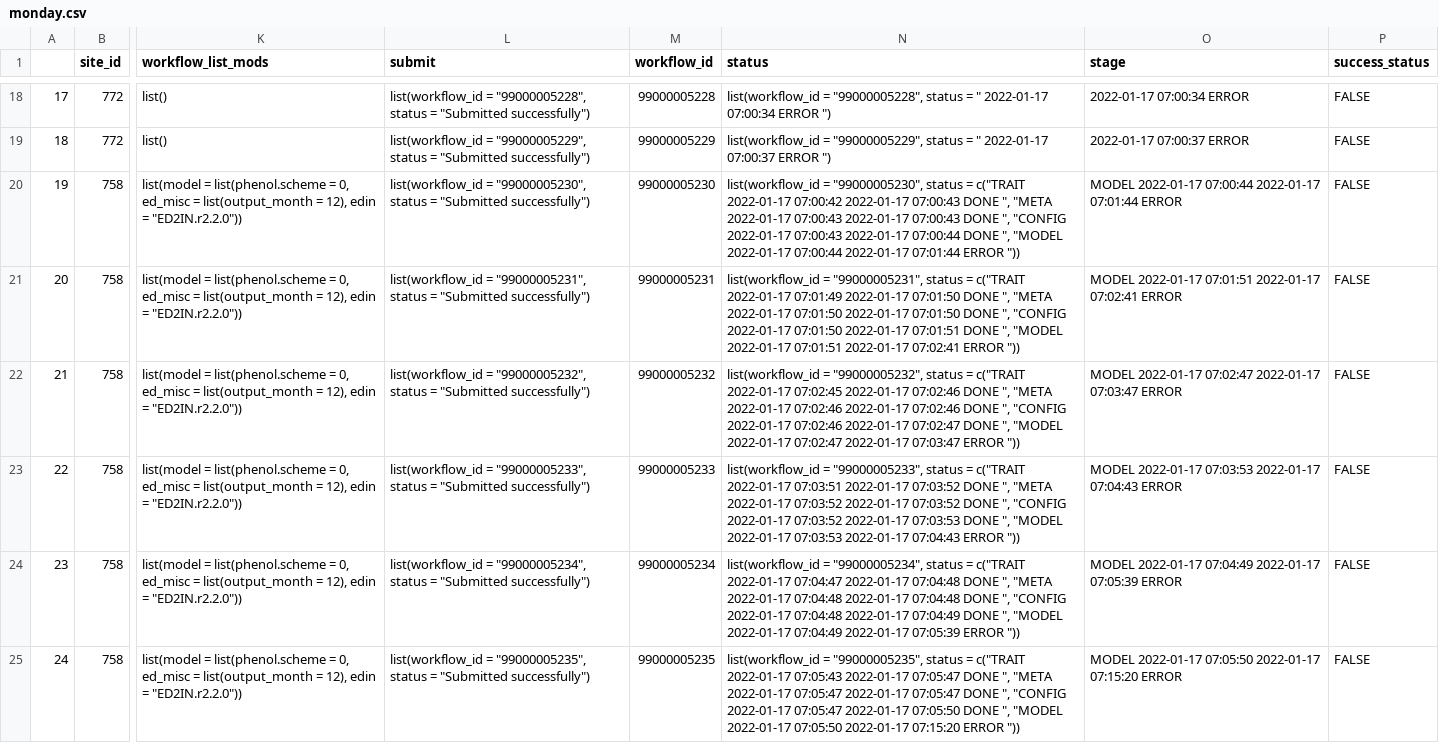
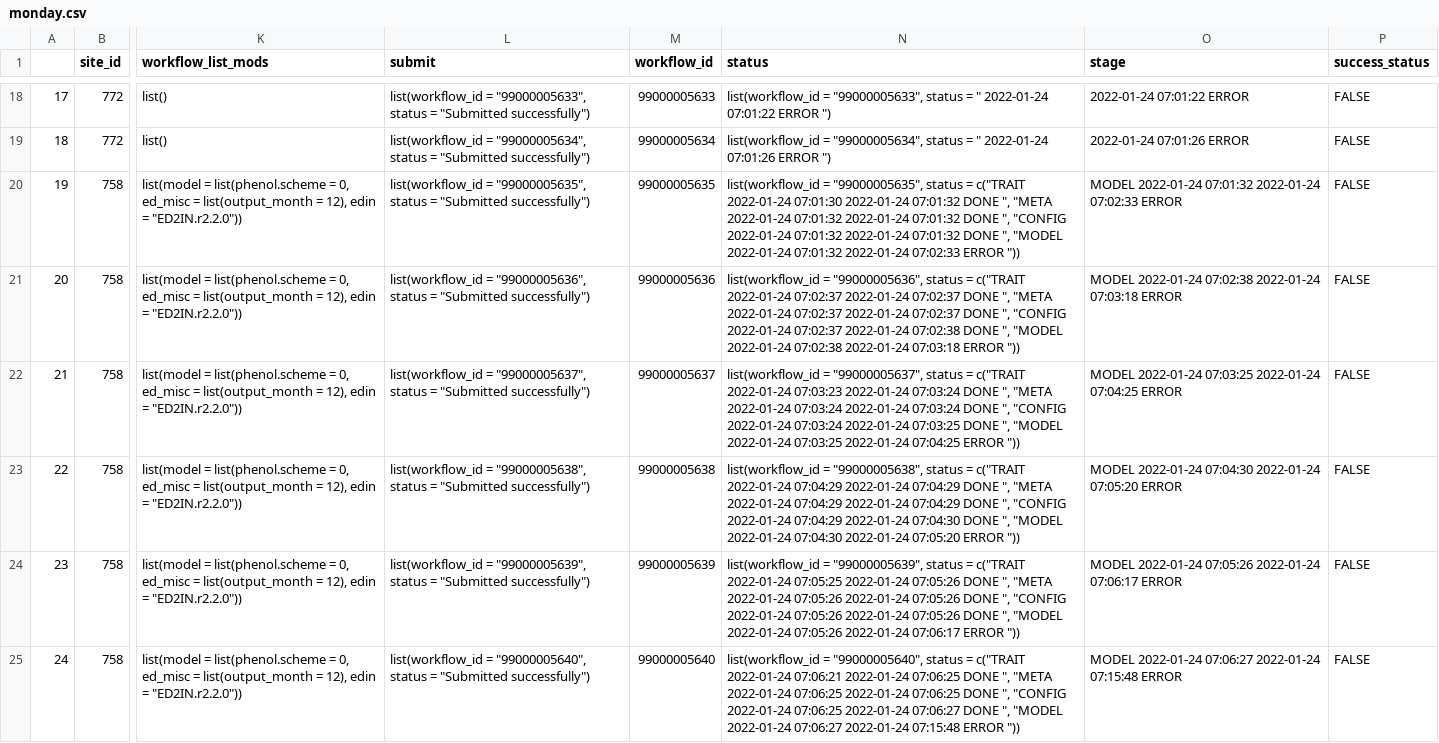
Before and after one commit to cryolune/pecan-status-board, a CSV file: data/monday.csv, drawn as a sheet; only a part is shown, gaps mark what is left out; the diff covers the shown part only; the diff names each change by its address in the sheet, - before the commit and + after, or states it on an @@ line.

```diff
--- a/data/monday.csv
+++ b/data/monday.csv
-L18 (submit): list(workflow_id = "99000005228", status =…
+L18 (submit): list(workflow_id = "99000005633", status =…
-M18 (workflow_id): 99000005228
+M18 (workflow_id): 99000005633
-N18 (status): list(workflow_id = "99000005228", status = " 2022-01-17 07:00:34 ERROR ")
+N18 (status): list(workflow_id = "99000005633", status = " 2022-01-24 07:01:22 ERROR ")
-O18 (stage): 2022-01-17 07:00:34 ERROR
+O18 (stage): 2022-01-24 07:01:22 ERROR
-L19 (submit): list(workflow_id = "99000005229", status =…
+L19 (submit): list(workflow_id = "99000005634", status =…
-M19 (workflow_id): 99000005229
+M19 (workflow_id): 99000005634
-N19 (status): list(workflow_id = "99000005229", status = " 2022-01-17 07:00:37 ERROR ")
+N19 (status): list(workflow_id = "99000005634", status = " 2022-01-24 07:01:26 ERROR ")
-O19 (stage): 2022-01-17 07:00:37 ERROR
+O19 (stage): 2022-01-24 07:01:26 ERROR
-L20 (submit): list(workflow_id = "99000005230", status =…
+L20 (submit): list(workflow_id = "99000005635", status =…
-M20 (workflow_id): 99000005230
+M20 (workflow_id): 99000005635
-N20 (status): list(workflow_id = "99000005230", status = c("TRAIT 2022-01-17 07:00:42 2022-01-17 07:00:43 DONE ", "META 2022-01-17 07:00:43 2022-01-17 07:00:43 DONE ", "CONFIG 2022-01-17 07:00:43 2022-01-17 07:00:44 DONE ", "MODEL 2022-01-17 07:00:44 2022-01-17 07:01:44 ERROR "))
+N20 (status): list(workflow_id = "99000005635", status = c("TRAIT 2022-01-24 07:01:30 2022-01-24 07:01:32 DONE ", "META 2022-01-24 07:01:32 2022-01-24 07:01:32 DONE ", "CONFIG 2022-01-24 07:01:32 2022-01-24 07:01:32 DONE ", "MODEL 2022-01-24 07:01:32 2022-01-24 07:02:33 ERROR "))
-O20 (stage): MODEL 2022-01-17 07:00:44 2022-01-17 07:01:44 ERROR
+O20 (stage): MODEL 2022-01-24 07:01:32 2022-01-24 07:02:33 ERROR
-L21 (submit): list(workflow_id = "99000005231", status =…
+L21 (submit): list(workflow_id = "99000005636", status =…
-M21 (workflow_id): 99000005231
+M21 (workflow_id): 99000005636
-N21 (status): list(workflow_id = "99000005231", status = c("TRAIT 2022-01-17 07:01:49 2022-01-17 07:01:50 DONE ", "META 2022-01-17 07:01:50 2022-01-17 07:01:50 DONE ", "CONFIG 2022-01-17 07:01:50 2022-01-17 07:01:51 DONE ", "MODEL 2022-01-17 07:01:51 2022-01-17 07:02:41 ERROR "))
+N21 (status): list(workflow_id = "99000005636", status = c("TRAIT 2022-01-24 07:02:37 2022-01-24 07:02:37 DONE ", "META 2022-01-24 07:02:37 2022-01-24 07:02:37 DONE ", "CONFIG 2022-01-24 07:02:37 2022-01-24 07:02:38 DONE ", "MODEL 2022-01-24 07:02:38 2022-01-24 07:03:18 ERROR "))
-O21 (stage): MODEL 2022-01-17 07:01:51 2022-01-17 07:02:41 ERROR
+O21 (stage): MODEL 2022-01-24 07:02:38 2022-01-24 07:03:18 ERROR
-L22 (submit): list(workflow_id = "99000005232", status =…
+L22 (submit): list(workflow_id = "99000005637", status =…
-M22 (workflow_id): 99000005232
+M22 (workflow_id): 99000005637
-N22 (status): list(workflow_id = "99000005232", status = c("TRAIT 2022-01-17 07:02:45 2022-01-17 07:02:46 DONE ", "META 2022-01-17 07:02:46 2022-01-17 07:02:46 DONE ", "CONFIG 2022-01-17 07:02:46 2022-01-17 07:02:47 DONE ", "MODEL 2022-01-17 07:02:47 2022-01-17 07:03:47 ERROR "))
+N22 (status): list(workflow_id = "99000005637", status = c("TRAIT 2022-01-24 07:03:23 2022-01-24 07:03:24 DONE ", "META 2022-01-24 07:03:24 2022-01-24 07:03:24 DONE ", "CONFIG 2022-01-24 07:03:24 2022-01-24 07:03:25 DONE ", "MODEL 2022-01-24 07:03:25 2022-01-24 07:04:25 ERROR "))
-O22 (stage): MODEL 2022-01-17 07:02:47 2022-01-17 07:03:47 ERROR
+O22 (stage): MODEL 2022-01-24 07:03:25 2022-01-24 07:04:25 ERROR
-L23 (submit): list(workflow_id = "99000005233", status =…
+L23 (submit): list(workflow_id = "99000005638", status =…
-M23 (workflow_id): 99000005233
+M23 (workflow_id): 99000005638
-N23 (status): list(workflow_id = "99000005233", status = c("TRAIT 2022-01-17 07:03:51 2022-01-17 07:03:52 DONE ", "META 2022-01-17 07:03:52 2022-01-17 07:03:52 DONE ", "CONFIG 2022-01-17 07:03:52 2022-01-17 07:03:53 DONE ", "MODEL 2022-01-17 07:03:53 2022-01-17 07:04:43 ERROR "))
+N23 (status): list(workflow_id = "99000005638", status = c("TRAIT 2022-01-24 07:04:29 2022-01-24 07:04:29 DONE ", "META 2022-01-24 07:04:29 2022-01-24 07:04:29 DONE ", "CONFIG 2022-01-24 07:04:29 2022-01-24 07:04:30 DONE ", "MODEL 2022-01-24 07:04:30 2022-01-24 07:05:20 ERROR "))
-O23 (stage): MODEL 2022-01-17 07:03:53 2022-01-17 07:04:43 ERROR
+O23 (stage): MODEL 2022-01-24 07:04:30 2022-01-24 07:05:20 ERROR
-L24 (submit): list(workflow_id = "99000005234", status =…
+L24 (submit): list(workflow_id = "99000005639", status =…
-M24 (workflow_id): 99000005234
+M24 (workflow_id): 99000005639
-N24 (status): list(workflow_id = "99000005234", status = c("TRAIT 2022-01-17 07:04:47 2022-01-17 07:04:48 DONE ", "META 2022-01-17 07:04:48 2022-01-17 07:04:48 DONE ", "CONFIG 2022-01-17 07:04:48 2022-01-17 07:04:49 DONE ", "MODEL 2022-01-17 07:04:49 2022-01-17 07:05:39 ERROR "))
+N24 (status): list(workflow_id = "99000005639", status = c("TRAIT 2022-01-24 07:05:25 2022-01-24 07:05:26 DONE ", "META 2022-01-24 07:05:26 2022-01-24 07:05:26 DONE ", "CONFIG 2022-01-24 07:05:26 2022-01-24 07:05:26 DONE ", "MODEL 2022-01-24 07:05:26 2022-01-24 07:06:17 ERROR "))
-O24 (stage): MODEL 2022-01-17 07:04:49 2022-01-17 07:05:39 ERROR
+O24 (stage): MODEL 2022-01-24 07:05:26 2022-01-24 07:06:17 ERROR
-L25 (submit): list(workflow_id = "99000005235", status =…
+L25 (submit): list(workflow_id = "99000005640", status =…
-M25 (workflow_id): 99000005235
+M25 (workflow_id): 99000005640
-N25 (status): list(workflow_id = "99000005235", status = c("TRAIT 2022-01-17 07:05:43 2022-01-17 07:05:47 DONE ", "META 2022-01-17 07:05:47 2022-01-17 07:05:47 DONE ", "CONFIG 2022-01-17 07:05:47 2022-01-17 07:05:50 DONE ", "MODEL 2022-01-17 07:05:50 2022-01-17 07:15:20 ERROR "))
+N25 (status): list(workflow_id = "99000005640", status = c("TRAIT 2022-01-24 07:06:21 2022-01-24 07:06:25 DONE ", "META 2022-01-24 07:06:25 2022-01-24 07:06:25 DONE ", "CONFIG 2022-01-24 07:06:25 2022-01-24 07:06:27 DONE ", "MODEL 2022-01-24 07:06:27 2022-01-24 07:15:48 ERROR "))
-O25 (stage): MODEL 2022-01-17 07:05:50 2022-01-17 07:15:20 ERROR
+O25 (stage): MODEL 2022-01-24 07:06:27 2022-01-24 07:15:48 ERROR
```
Also changed, not shown: 76 edited cells elsewhere in this file.
